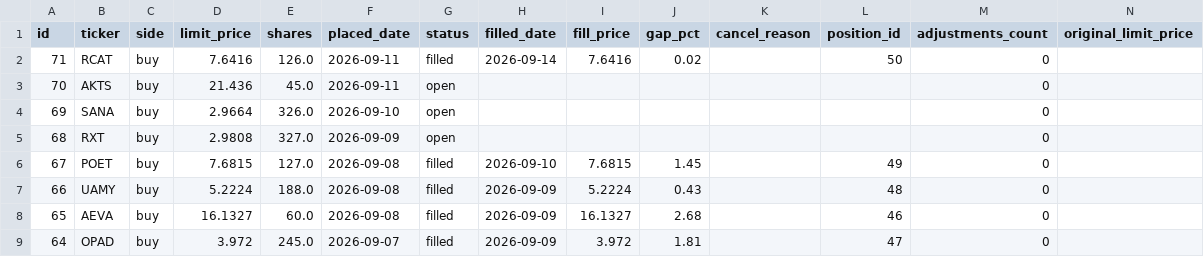
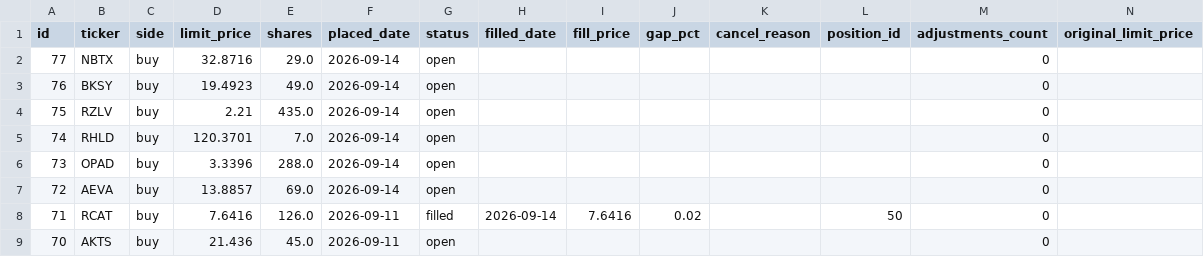
Before and after one commit to benjaminneilan16/small-cap, a CSV file: reports/orders_us.csv, drawn as a sheet; only a part is shown; the shorter side is filled out with more unchanged rows; the diff names each change by its address in the sheet, - before the commit and + after, or states it on an @@ line.

```diff
--- a/reports/orders_us.csv
+++ b/reports/orders_us.csv
+row 2: 77 | NBTX | buy | 32.8716 | 29.0 | 2026-09-14 | open |  |  |  |  |  | 0
+row 3: 76 | BKSY | buy | 19.4923 | 49.0 | 2026-09-14 | open |  |  |  |  |  | 0
+row 4: 75 | RZLV | buy | 2.21 | 435.0 | 2026-09-14 | open |  |  |  |  |  | 0
+row 5: 74 | RHLD | buy | 120.3701 | 7.0 | 2026-09-14 | open |  |  |  |  |  | 0
+row 6: 73 | OPAD | buy | 3.3396 | 288.0 | 2026-09-14 | open |  |  |  |  |  | 0
+row 7: 72 | AEVA | buy | 13.8857 | 69.0 | 2026-09-14 | open |  |  |  |  |  | 0
```
Also changed, not shown: reports/positions_us.csv, 3 other files.
